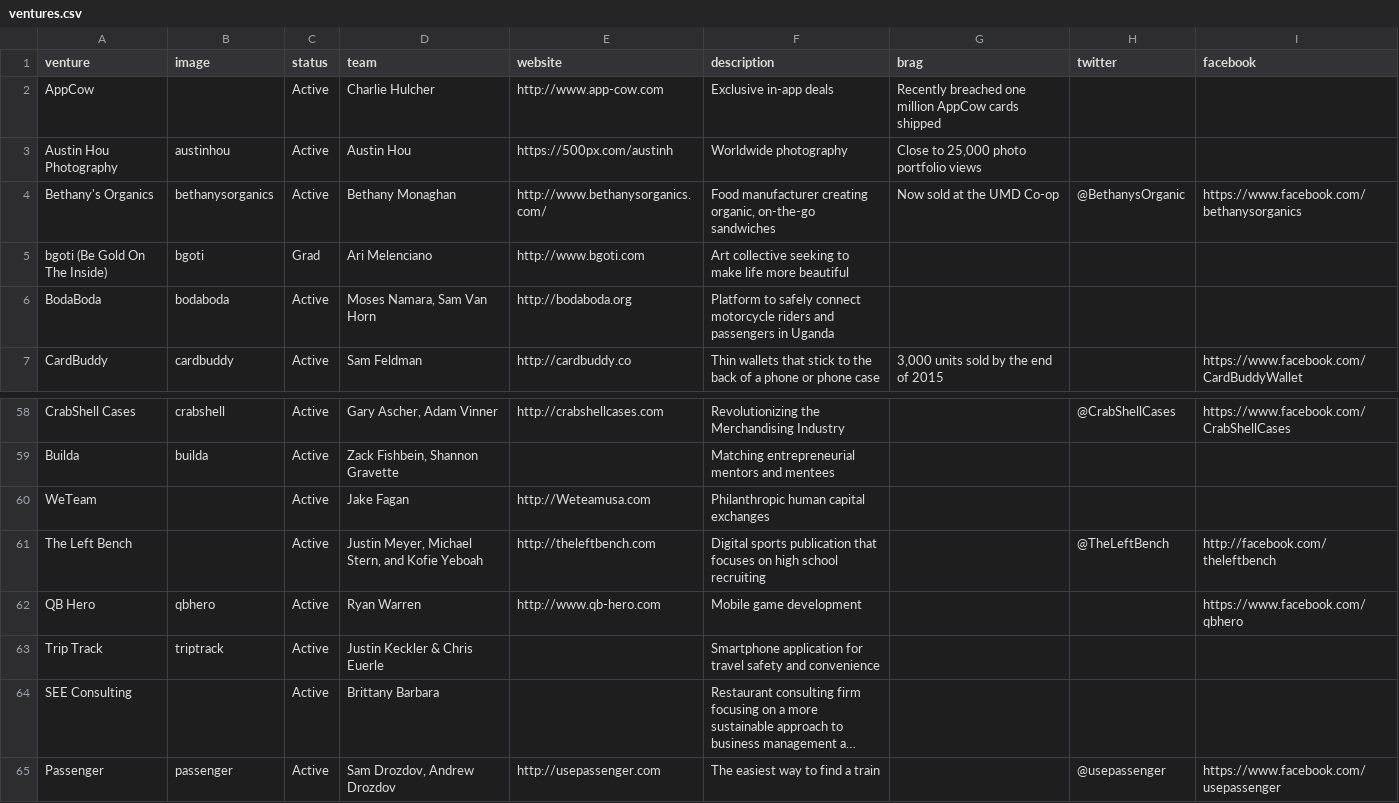
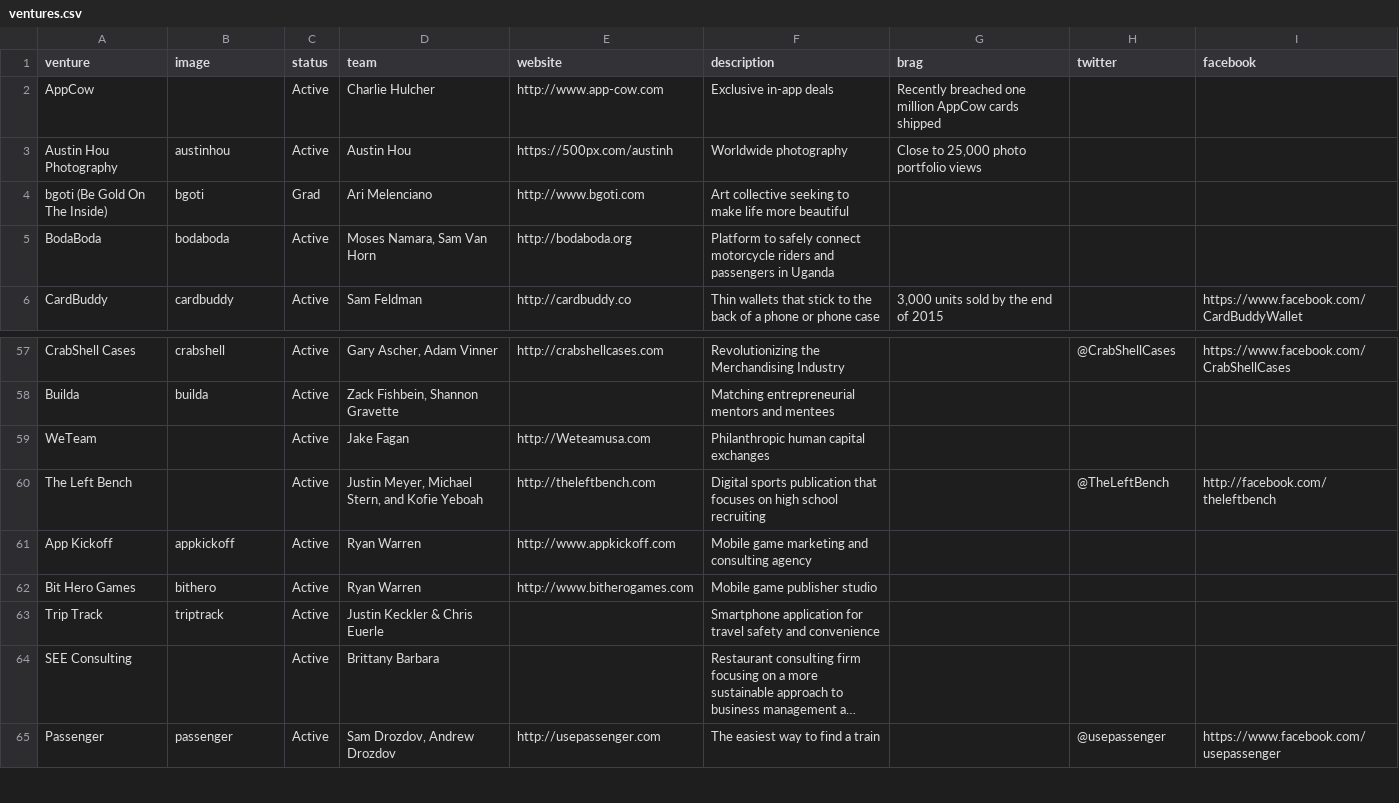
Before and after one commit to StartupShell/web-2015, a CSV file: _data/ventures.csv, drawn as a sheet; only a part is shown, gaps mark what is left out; long unchanged cells end in …; removed rows and columns are numbered as before the commit, all else as after; the diff names each change by its address in the sheet, - before the commit and + after, or states it on an @@ line.

Commit message:
update ventures

```diff
--- a/_data/ventures.csv
+++ b/_data/ventures.csv
-row 4: Bethany's Organics | bethanysorganics | Active | Bethany Monaghan | http://www.bethanysorganics.com/ | Food manufacturer creating organic, on-the-go sandwiches | Now sold at the UMD Co-op | @BethanysOrganic | https://www.facebook.com/bethanysorganics
-row 62: QB Hero | qbhero | Active | Ryan Warren | http://www.qb-hero.com | Mobile game development |  |  | https://www.facebook.com/qbhero
+row 61: App Kickoff | appkickoff | Active | Ryan Warren | http://www.appkickoff.com | Mobile game marketing and consulting agency
+row 62: Bit Hero Games | bithero | Active | Ryan Warren | http://www.bitherogames.com | Mobile game publisher studio
```
Also changed, not shown: 2 other files.
